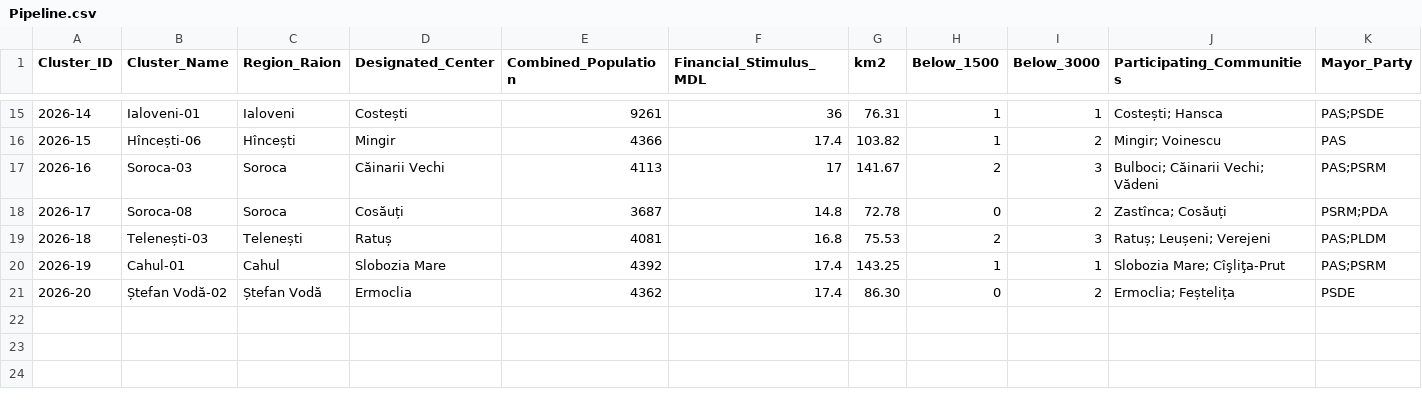
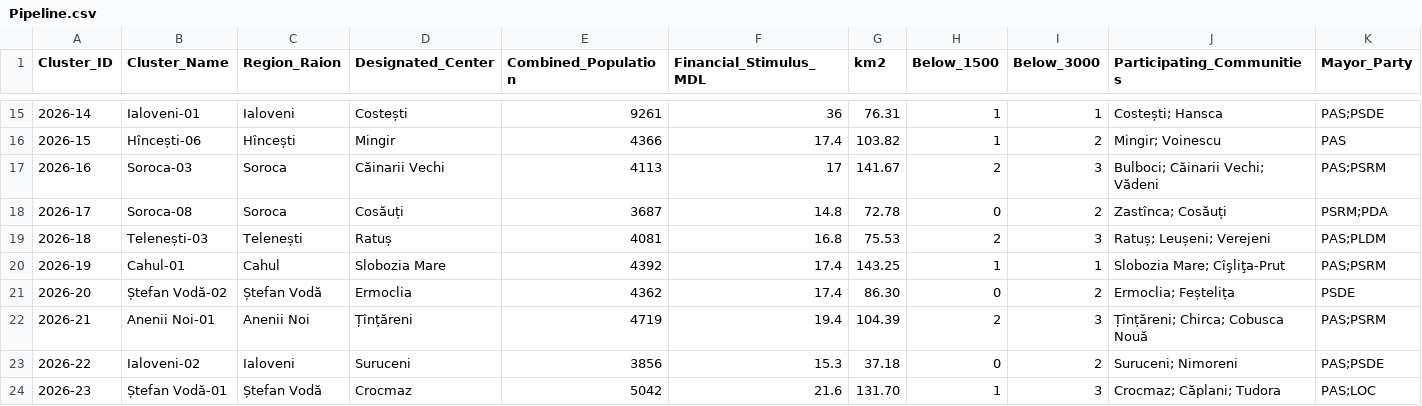
Before and after one commit to frank0051/Moldova-Primarii-Puternice-Dashboard, a CSV file: data/Pipeline.csv, drawn as a sheet; only a part is shown, gaps mark what is left out; rows hold the shown columns only; the diff names each change by its address in the sheet, - before the commit and + after, or states it on an @@ line.

```diff
--- a/data/Pipeline.csv
+++ b/data/Pipeline.csv
+row 22: 2026-21 | Anenii Noi-01 | Anenii Noi | Țînțăreni | 4719 | 19.4 | 104.39 | 2 | 3 | Țînțăreni; Chirca; Cobusca Nouă | PAS;PSRM
+row 23: 2026-22 | Ialoveni-02 | Ialoveni | Suruceni | 3856 | 15.3 | 37.18 | 0 | 2 | Suruceni; Nimoreni | PAS;PSDE
+row 24: 2026-23 | Ștefan Vodă-01 | Ștefan Vodă | Crocmaz | 5042 | 21.6 | 131.70 | 1 | 3 | Crocmaz; Căplani; Tudora | PAS;LOC
```
Also changed, not shown: data/individual_lpas.csv, 1 other file.
